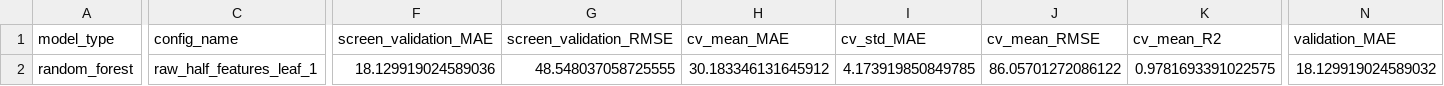
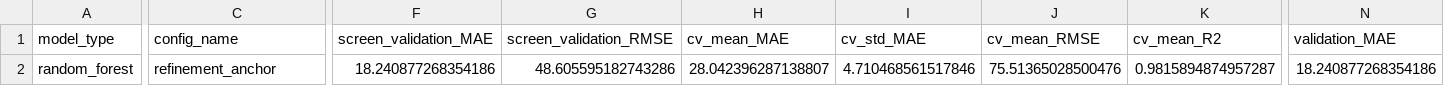
Before and after one commit to Riteshbhandarii/DPPM, a CSV file: artifacts/random_forest_tuning/model_comparison.csv, drawn as a sheet; only a part is shown, gaps mark what is left out; the diff covers the shown part only; the diff names each change by its address in the sheet, - before the commit and + after, or states it on an @@ line.

```diff
--- a/artifacts/random_forest_tuning/model_comparison.csv
+++ b/artifacts/random_forest_tuning/model_comparison.csv
-C2 (config_name): raw_half_features_leaf_1
+C2 (config_name): refinement_anchor
-F2 (screen_validation_MAE): 18.129919024589036
+F2 (screen_validation_MAE): 18.240877268354186
-G2 (screen_validation_RMSE): 48.548037058725555
+G2 (screen_validation_RMSE): 48.605595182743286
-H2 (cv_mean_MAE): 30.183346131645912
+H2 (cv_mean_MAE): 28.042396287138807
-I2 (cv_std_MAE): 4.173919850849785
+I2 (cv_std_MAE): 4.710468561517846
-J2 (cv_mean_RMSE): 86.05701272086122
+J2 (cv_mean_RMSE): 75.51365028500476
-K2 (cv_mean_R2): 0.9781693391022575
+K2 (cv_mean_R2): 0.9815894874957287
-N2 (validation_MAE): 18.129919024589032
+N2 (validation_MAE): 18.240877268354186
```
Also changed, not shown: 2 edited cells elsewhere in this file, artifacts/random_forest_tuning/cv_results.csv, artifacts/random_forest_tuning/refinement_results.csv, 7 other files.
